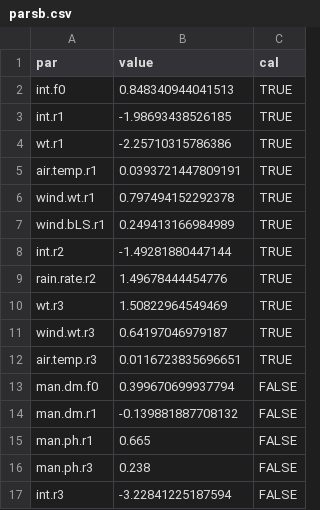
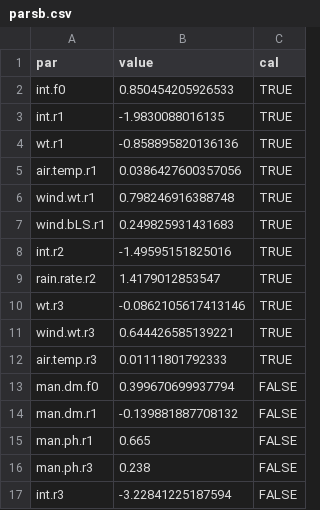
Before and after one commit to AU-BCE-EE/Hafner-2023-bls-wt-comp, a CSV file: output/parsb.csv, drawn as a sheet.

```diff
--- a/output/parsb.csv
+++ b/output/parsb.csv
@@ -1,13 +1,13 @@
 "par","value","cal"
-"int.f0",0.848340944041513,TRUE
-"int.r1",-1.98693438526185,TRUE
-"wt.r1",-2.25710315786386,TRUE
-"air.temp.r1",0.0393721447809191,TRUE
-"wind.wt.r1",0.797494152292378,TRUE
-"wind.bLS.r1",0.249413166984989,TRUE
-"int.r2",-1.49281880447144,TRUE
-"rain.rate.r2",1.49678444454776,TRUE
-"wt.r3",1.50822964549469,TRUE
-"wind.wt.r3",0.64197046979187,TRUE
-"air.temp.r3",0.0116723835696651,TRUE
+"int.f0",0.850454205926533,TRUE
+"int.r1",-1.9830088016135,TRUE
+"wt.r1",-0.858895820136136,TRUE
+"air.temp.r1",0.0386427600357056,TRUE
+"wind.wt.r1",0.798246916388748,TRUE
+"wind.bLS.r1",0.249825931431683,TRUE
+"int.r2",-1.49595151825016,TRUE
+"rain.rate.r2",1.4179012853547,TRUE
+"wt.r3",-0.0862105617413146,TRUE
+"wind.wt.r3",0.644426585139221,TRUE
+"air.temp.r3",0.01111801792333,TRUE
 "man.dm.f0",0.399670699937794,FALSE
```
Also changed, not shown: output/parsa.csv, output/parsb2.csv, 23 other files.
